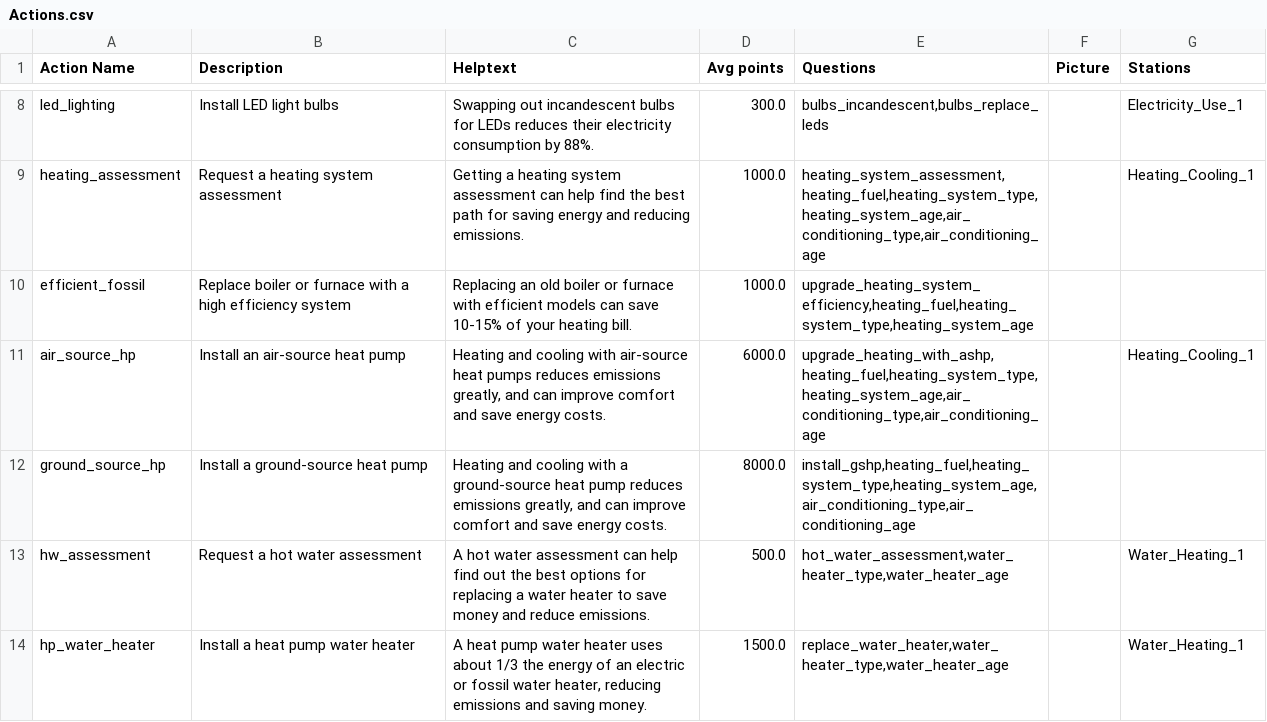
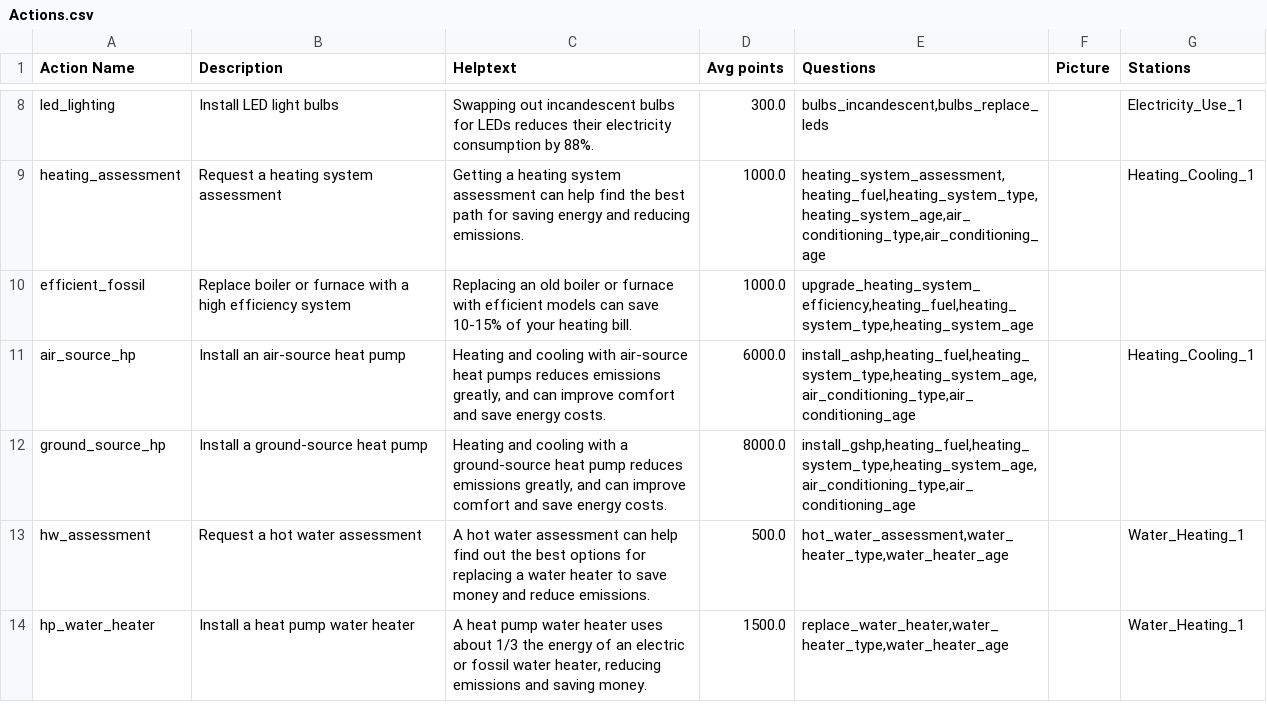
Before and after one commit to massenergize/api, a CSV file: src/carbon_calculator/content/Actions.csv, drawn as a sheet; only a part is shown, gaps mark what is left out.

```diff
--- a/src/carbon_calculator/content/Actions.csv
+++ b/src/carbon_calculator/content/Actions.csv
@@ -10,3 +10,3 @@ heating_assessment,Request a heating system assessment,Getting a heating system
 efficient_fossil,Replace boiler or furnace with a high efficiency system,Replacing an old boiler or furnace with efficient models can save 10-15% of your heating bill.,1000.0,"upgrade_heating_system_efficiency,heating_fuel,heating_system_type,heating_system_age",,
-air_source_hp,Install an air-source heat pump ,"Heating and cooling with air-source heat pumps reduces emissions greatly, and can improve comfort and save energy costs.",6000.0,"upgrade_heating_with_ashp,heating_fuel,heating_system_type,heating_system_age,air_conditioning_type,air_conditioning_age",,Heating_Cooling_1
+air_source_hp,Install an air-source heat pump ,"Heating and cooling with air-source heat pumps reduces emissions greatly, and can improve comfort and save energy costs.",6000.0,"install_ashp,heating_fuel,heating_system_type,heating_system_age,air_conditioning_type,air_conditioning_age",,Heating_Cooling_1
 ground_source_hp,Install a ground-source heat pump ,"Heating and cooling with a ground-source heat pump reduces emissions greatly, and can improve comfort and save energy costs.",8000.0,"install_gshp,heating_fuel,heating_system_type,heating_system_age,air_conditioning_type,air_conditioning_age",,
```
Also changed, not shown: src/carbon_calculator/content/Questions.csv, 2 other files.
